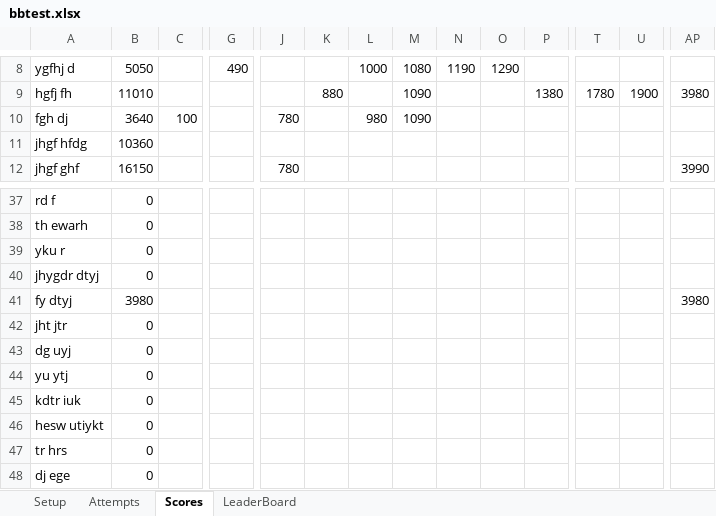
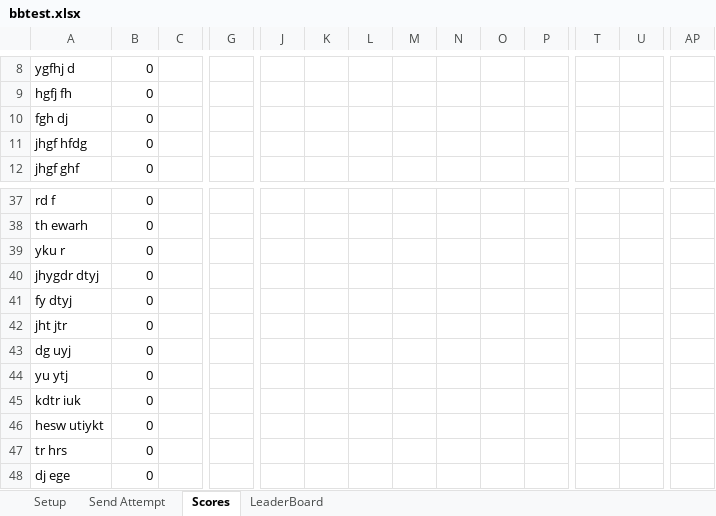
Before and after one commit to ghuinker/Boulder-Bash, an Excel workbook: bbtest.xlsx, sheet Scores, drawn as a sheet; only a part is shown, gaps mark what is left out; values as stored, in another font and other column widths than the file's, no borders; the diff covers the shown part only; the diff names each change by its address in the sheet, - before the commit and + after, or states it on an @@ line.

```diff
--- a/bbtest.xlsx (sheet Scores)
+++ b/bbtest.xlsx (sheet Scores)
-sheet tab: Attempts
+sheet tab: Send Attempt
-B8: 5050
+B8: 0
-G8: 490
+G8: (empty)
-L8: 1000
+L8: (empty)
-M8: 1080
+M8: (empty)
-N8: 1190
+N8: (empty)
-O8: 1290
+O8: (empty)
-B9: 11010
+B9: 0
-K9: 880
+K9: (empty)
-M9:M10: 1090
+M9:M10: (empty)
-P9: 1380
+P9: (empty)
-T9: 1780
+T9: (empty)
-U9: 1900
+U9: (empty)
-AP9: 3980
+AP9: (empty)
-B10: 3640
+B10: 0
-C10: 100
+C10: (empty)
-J10: 780
+J10: (empty)
-L10: 980
+L10: (empty)
-B11: 10360
+B11: 0
-B12: 16150
+B12: 0
-J12: 780
+J12: (empty)
-AP12: 3990
+AP12: (empty)
-B41: 3980
+B41: 0
-AP41: 3980
+AP41: (empty)
```
Also changed, not shown: 99 edited cells elsewhere in this sheet, sheet Send Attempt, test.xlsx, 1 other file.
